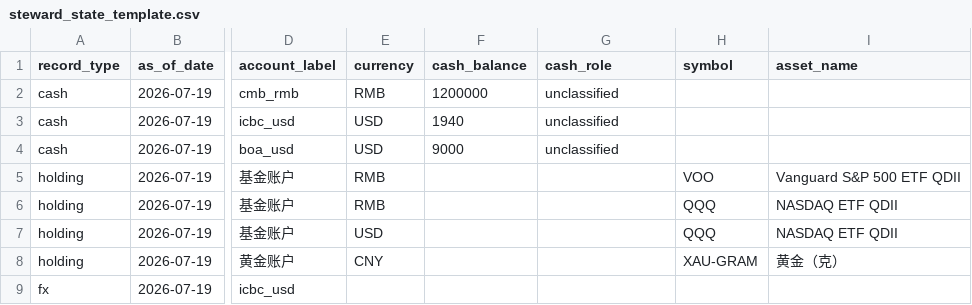
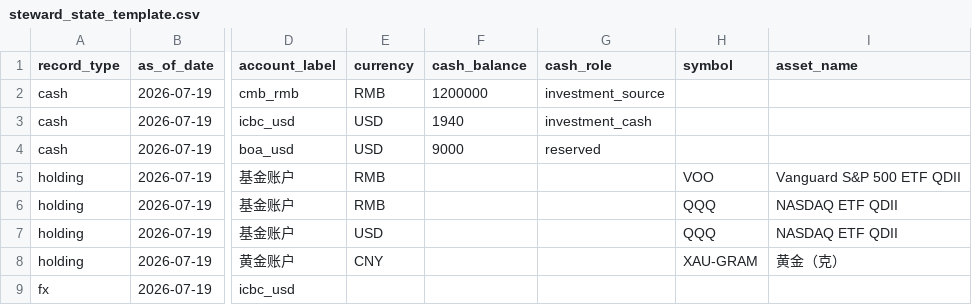
Before and after one commit to rankanggong/investment_ai_agent, a CSV file: data/steward/templates/steward_state_template.csv, drawn as a sheet; only a part is shown, gaps mark what is left out; the diff names each change by its address in the sheet, - before the commit and + after, or states it on an @@ line.

Commit message:
Improve gpt tasks, data quality capacities, refine risk reflection

```diff
--- a/data/steward/templates/steward_state_template.csv
+++ b/data/steward/templates/steward_state_template.csv
-G2 (cash_role): unclassified
+G2 (cash_role): investment_source
-G3 (cash_role): unclassified
+G3 (cash_role): investment_cash
-G4 (cash_role): unclassified
+G4 (cash_role): reserved
```
Also changed, not shown: 17 other files.
